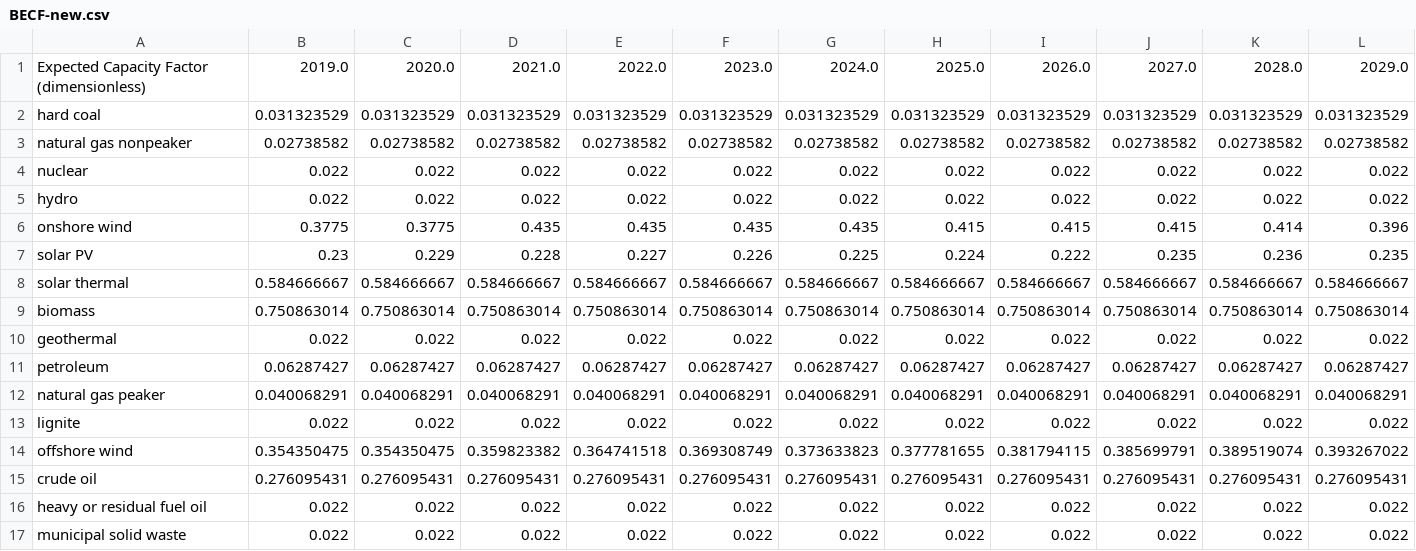
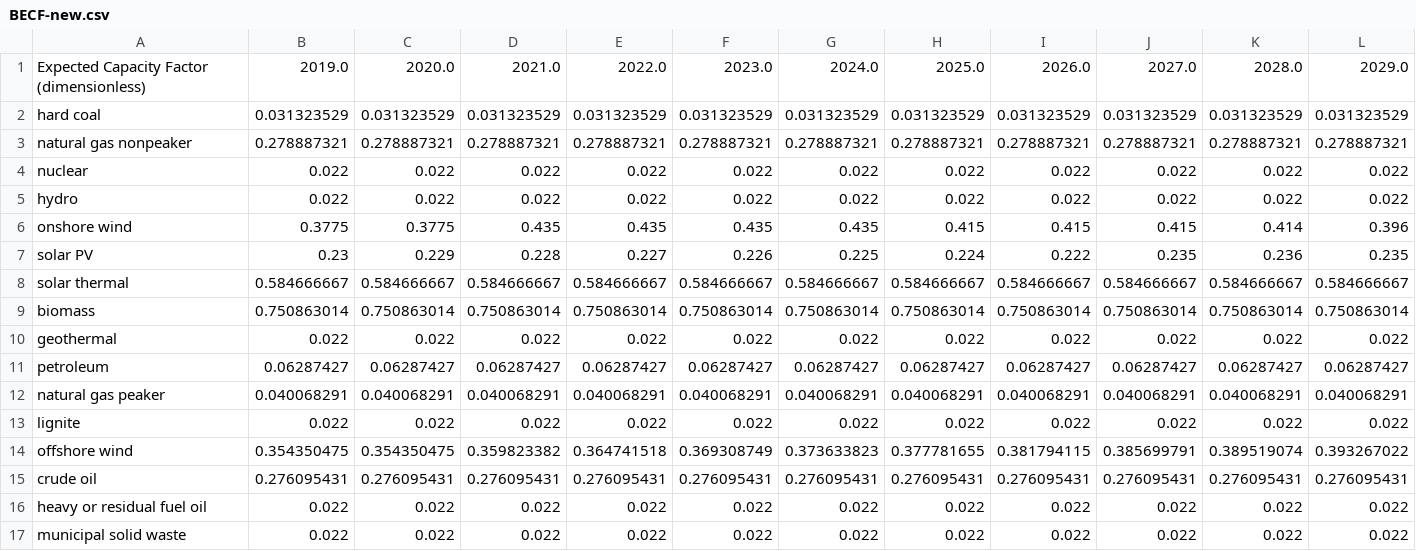
Before and after one commit to EnergyInnovation/eps-delaware, a CSV file: InputData/elec/BECF/BECF-new.csv, drawn as a sheet; only a part is shown; removed rows and columns are numbered as before the commit, all else as after; rows hold the shown columns only; the diff names each change by its address in the sheet, - before the commit and + after, or states it on an @@ line.

```diff
--- a/InputData/elec/BECF/BECF-new.csv
+++ b/InputData/elec/BECF/BECF-new.csv
-row 3: natural gas nonpeaker | 0.02738582 | 0.02738582 | 0.02738582 | 0.02738582 | 0.02738582 | 0.02738582 | 0.02738582 | 0.02738582 | 0.02738582 | 0.02738582 | 0.02738582
+row 3: natural gas nonpeaker | 0.278887321 | 0.278887321 | 0.278887321 | 0.278887321 | 0.278887321 | 0.278887321 | 0.278887321 | 0.278887321 | 0.278887321 | 0.278887321 | 0.278887321
```
Also changed, not shown: InputData/io-model/BDCSoCaESoPbIC/BDCSoCbIC.csv, InputData/io-model/DLIM/DLIM.csv, 6 other files.
